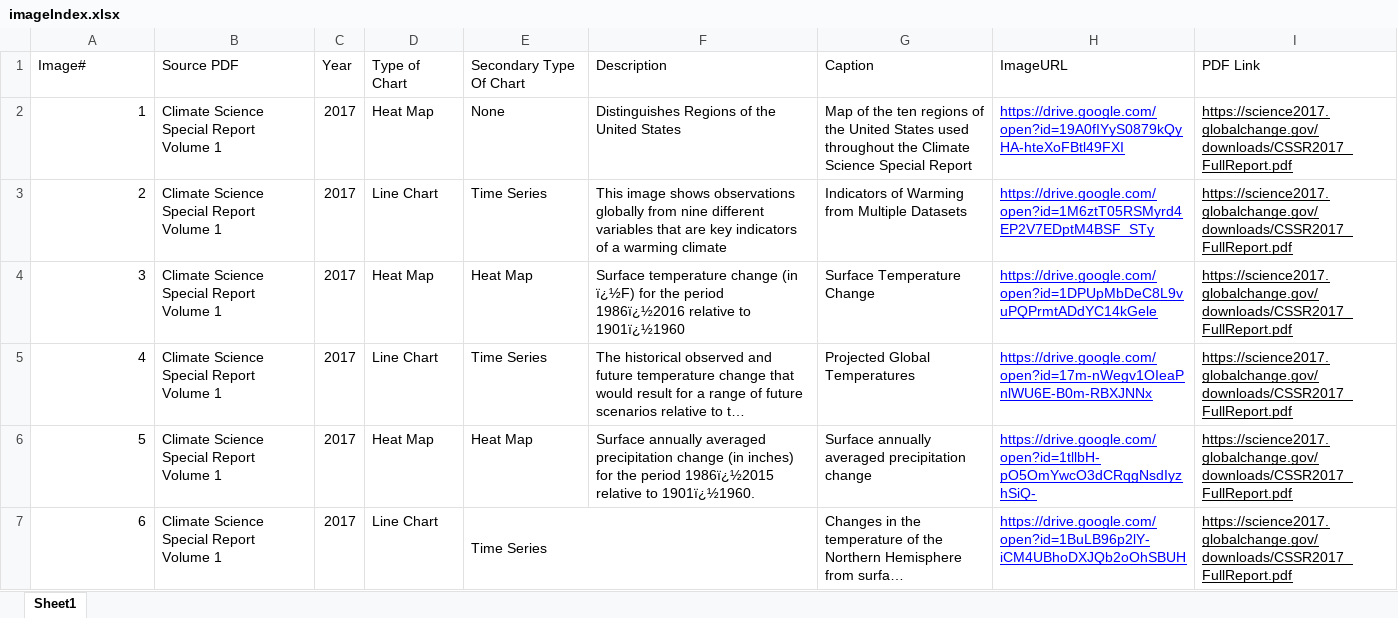
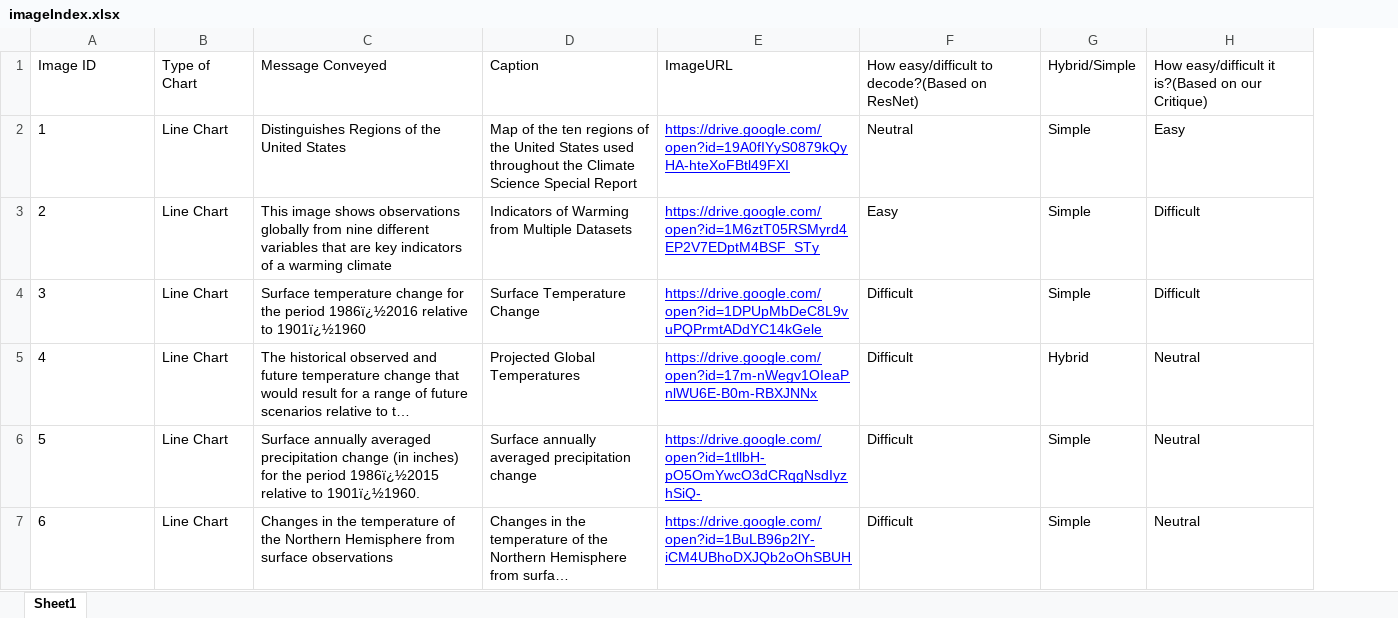
Before and after one commit to ChintanModi23/charting, an Excel workbook: image_processor_final/image_processor/processor/static/data/imageIndex.xlsx, sheet Sheet1, drawn as a sheet; only a part is shown; long unchanged cells end in …; values as stored, in another font and other column widths than the file's, no borders; charts and pictures not drawn; removed rows and columns are numbered as before the commit, all else as after; the diff covers the shown part only; the diff names each change by its address in the sheet, - before the commit and + after, or states it on an @@ line.

Commit message:
removed unnecessary fields, made needed changes to interface and features. Add prediction in chart information.

```diff
--- a/image_processor_final/image_processor/processor/static/data/imageIndex.xlsx (sheet Sheet1)
+++ b/image_processor_final/image_processor/processor/static/data/imageIndex.xlsx (sheet Sheet1)
-column B, rows 1-7: Source PDF | Climate Science Special Report Volume 1 | Climate Science Special Report Volume 1 | Climate Science Special Report Volume 1 | Climate Science Special Report Volume 1 | Climate Science Special Report Volume 1 | Climate Science Special Report Volume 1
-column C, rows 1-7: Year | 2017 | 2017 | 2017 | 2017 | 2017 | 2017
-column E, rows 1-7: Secondary Type Of Chart | None | Time Series | Heat Map | Time Series | Heat Map | Time Series
-column I, rows 1-7: PDF Link | https://science2017.globalchange.gov/downloads/CSSR2017_FullReport.pdf | https://science2017.globalchange.gov/downloads/CSSR2017_FullReport.pdf | https://science2017.globalchange.gov/downloads/CSSR2017_FullReport.pdf | https://science2017.globalchange.gov/downloads/CSSR2017_FullReport.pdf | https://science2017.globalchange.gov/downloads/CSSR2017_FullReport.pdf | https://science2017.globalchange.gov/downloads/CSSR2017_FullReport.pdf
+column F, rows 1-7: How easy/difficult to decode?(Based on ResNet) | Neutral | Easy | Difficult | Difficult | Difficult | Difficult
+column G, rows 1-7: Hybrid/Simple | Simple | Simple | Simple | Hybrid | Simple | Simple
+column H, rows 1-7: How easy/difficult it is?(Based on our Critique) | Easy | Difficult | Difficult | Neutral | Neutral | Neutral
@@ column A renumbered in row 1 @@
-C1: Description
+C1: Message Conveyed
-A2:A7 alignment: right
+A2:A7 alignment: left
-B2: Heat Map
+B2: Line Chart
-B4: Heat Map
+B4: Line Chart
-C4: …temperature change (in ï¿½F) for the…
+C4: …temperature change for the…
-B6: Heat Map
+B6: Line Chart
-C7: (empty)
+C7: Changes in the temperature of the Northern Hemisphere from surface observations
```
Also changed, not shown: 177 added rows, 541 edited cells and cell formats elsewhere in this sheet, image_processor_final/image_processor/chart_data.xlsx, 4 other files.
